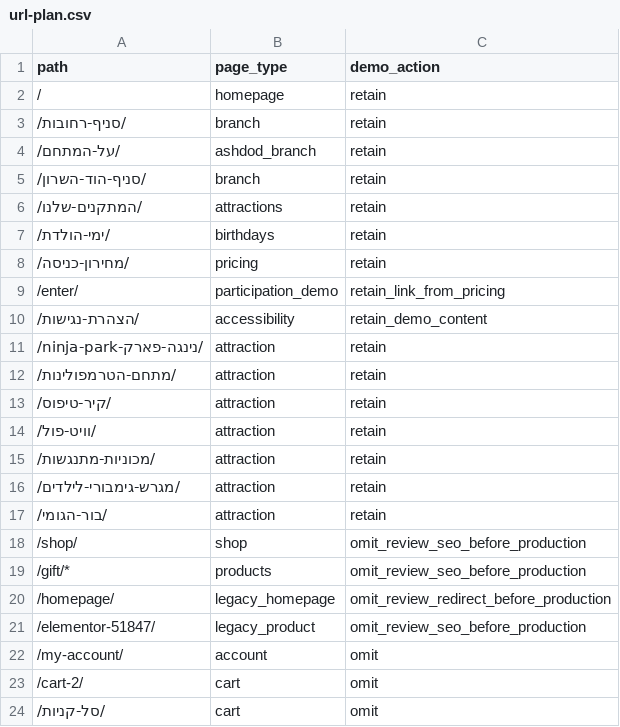
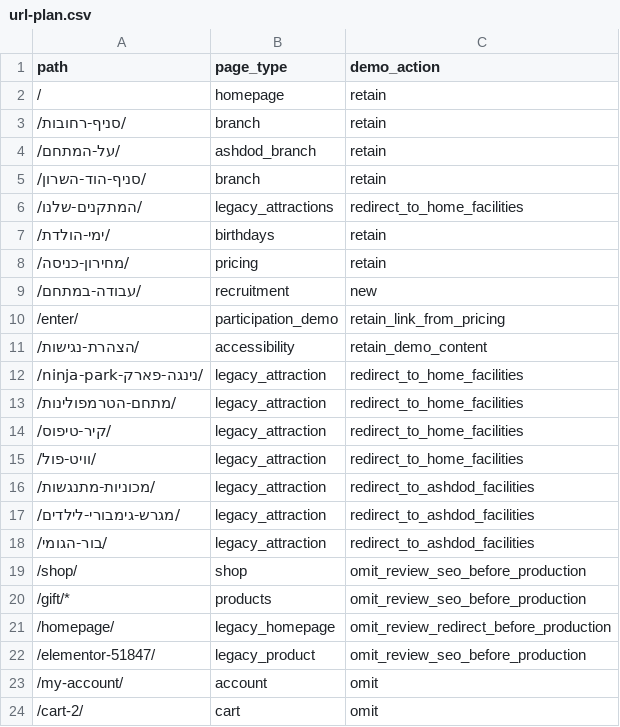
Before and after one commit to halalashdod-cell/NinjaStar, a CSV file: docs/url-plan.csv, drawn as a sheet; only a part is shown; the shorter side is filled out with more unchanged rows.

```diff
--- a/docs/url-plan.csv
+++ b/docs/url-plan.csv
@@ -5,14 +5,15 @@ path,page_type,demo_action
 /סניף-הוד-השרון/,branch,retain
-/המתקנים-שלנו/,attractions,retain
+/המתקנים-שלנו/,legacy_attractions,redirect_to_home_facilities
 /ימי-הולדת/,birthdays,retain
 /מחירון-כניסה/,pricing,retain
+/עבודה-במתחם/,recruitment,new
 /enter/,participation_demo,retain_link_from_pricing
 /הצהרת-נגישות/,accessibility,retain_demo_content
-/ninja-park-נינגה-פארק/,attraction,retain
-/מתחם-הטרמפולינות/,attraction,retain
-/קיר-טיפוס/,attraction,retain
-/וויט-פול/,attraction,retain
-/מכוניות-מתנגשות/,attraction,retain
-/מגרש-גימבורי-לילדים/,attraction,retain
-/בור-הגומי/,attraction,retain
+/ninja-park-נינגה-פארק/,legacy_attraction,redirect_to_home_facilities
+/מתחם-הטרמפולינות/,legacy_attraction,redirect_to_home_facilities
+/קיר-טיפוס/,legacy_attraction,redirect_to_home_facilities
+/וויט-פול/,legacy_attraction,redirect_to_home_facilities
+/מכוניות-מתנגשות/,legacy_attraction,redirect_to_ashdod_facilities
+/מגרש-גימבורי-לילדים/,legacy_attraction,redirect_to_ashdod_facilities
+/בור-הגומי/,legacy_attraction,redirect_to_ashdod_facilities
 /shop/,shop,omit_review_seo_before_production
```
Also changed, not shown: 44 other files.
